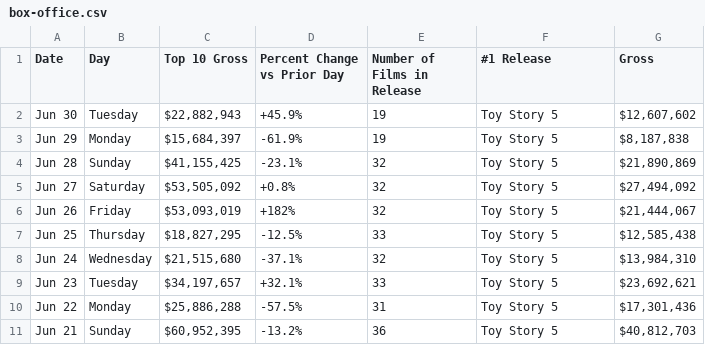
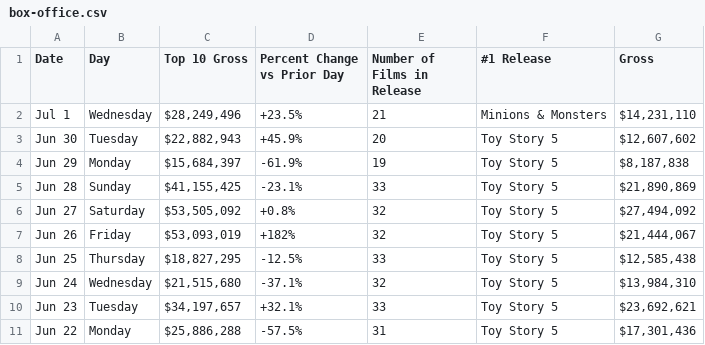
Before and after one commit to kylieklifton/Domestic-US-Box-Office, a CSV file: box-office.csv, drawn as a sheet; only a part is shown; the shorter side is filled out with more unchanged rows.

```diff
--- a/box-office.csv
+++ b/box-office.csv
@@ -1,5 +1,6 @@
 Date,Day,Top 10 Gross,Percent Change vs Prior Day,Number of Films in Release,#1 Release,Gross
-Jun 30,Tuesday,"$22,882,943",+45.9%,19,Toy Story 5,"$12,607,602"
+Jul 1,Wednesday,"$28,249,496",+23.5%,21,Minions & Monsters,"$14,231,110"
+Jun 30,Tuesday,"$22,882,943",+45.9%,20,Toy Story 5,"$12,607,602"
 Jun 29,Monday,"$15,684,397",-61.9%,19,Toy Story 5,"$8,187,838"
-Jun 28,Sunday,"$41,155,425",-23.1%,32,Toy Story 5,"$21,890,869"
+Jun 28,Sunday,"$41,155,425",-23.1%,33,Toy Story 5,"$21,890,869"
 Jun 27,Saturday,"$53,505,092",+0.8%,32,Toy Story 5,"$27,494,092"
```
